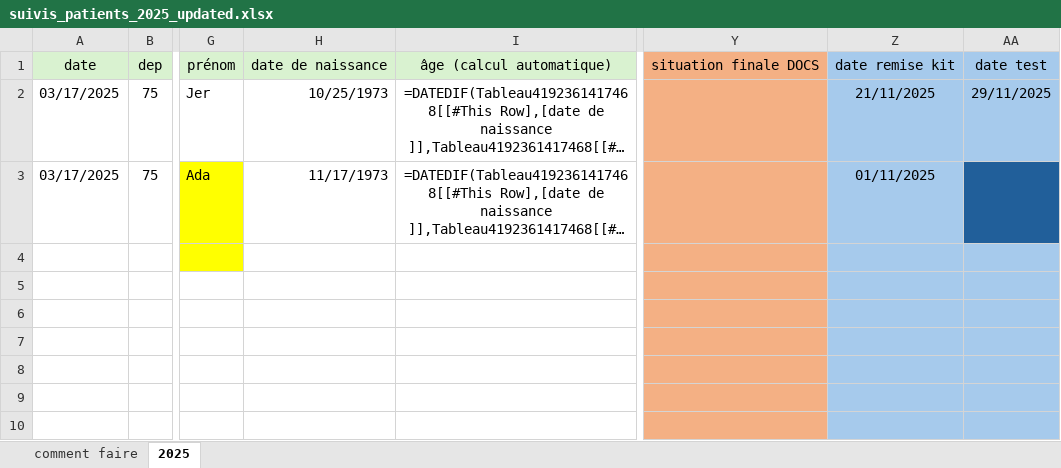
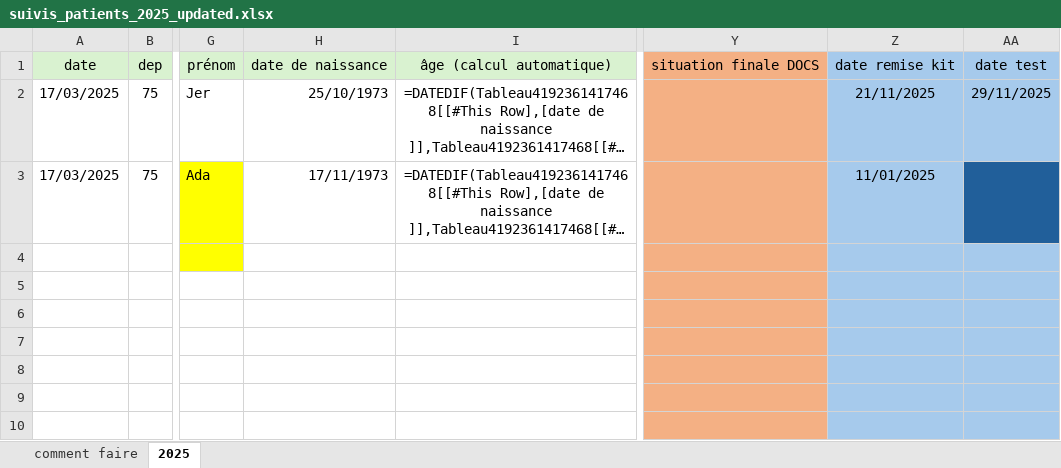
Before and after one commit to jerbeario/ESIS, an Excel workbook: suivis_patients_2025_updated.xlsx, sheet 2025, drawn as a sheet; only a part is shown, gaps mark what is left out; long unchanged cells end in …; values as stored, in another font and other column widths than the file's, no borders; formulas without a stored value are shown as written; conditional formats and table styles not drawn; the diff names each change by its address in the sheet, - before the commit and + after, or states it on an @@ line.

```diff
--- a/suivis_patients_2025_updated.xlsx (sheet 2025)
+++ b/suivis_patients_2025_updated.xlsx (sheet 2025)
-A2:A3: 03/17/2025
+A2:A3: 17/03/2025
-H2: 10/25/1973
+H2: 25/10/1973
-H3: 11/17/1973
+H3: 17/11/1973
-Z3: 01/11/2025
+Z3: 11/01/2025
```
Also changed, not shown: 1 other file.
